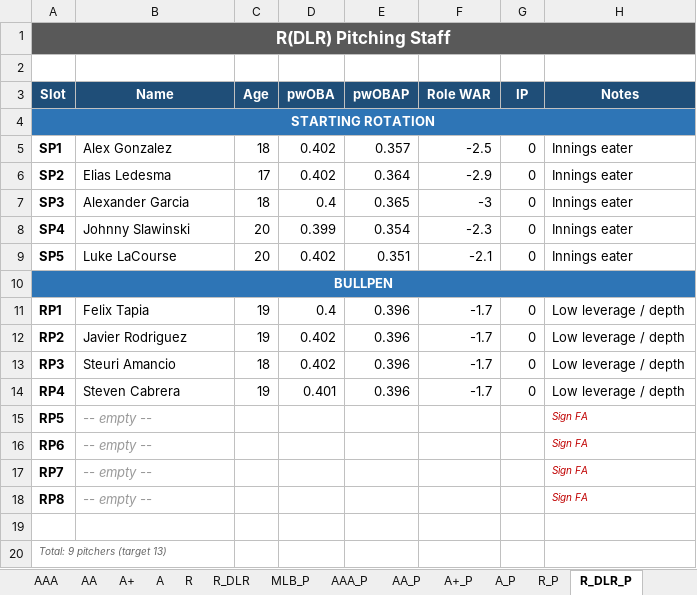
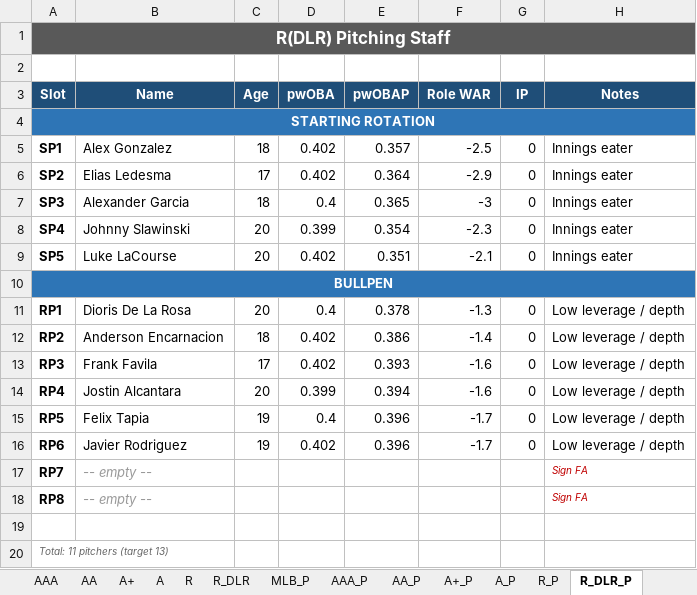
Before and after one commit to stames999/ootp_app, an Excel workbook: outputs/LAA_roster_system.xlsx, sheet R_DLR_P, drawn as a sheet; values as stored, in another font and other column widths than the file's, no borders; the diff names each change by its address in the sheet, - before the commit and + after, or states it on an @@ line.

```diff
--- a/outputs/LAA_roster_system.xlsx (sheet R_DLR_P)
+++ b/outputs/LAA_roster_system.xlsx (sheet R_DLR_P)
-B11 (Name): Felix Tapia
+B11 (Name): Dioris De La Rosa
-C11 (Age): 19
+C11 (Age): 20
-E11 (pwOBAP): 0.396
+E11 (pwOBAP): 0.378
-F11 (Role WAR): -1.7
+F11 (Role WAR): -1.3
-B12 (Name): Javier Rodriguez
+B12 (Name): Anderson Encarnacion
-C12 (Age): 19
+C12 (Age): 18
-E12 (pwOBAP): 0.396
+E12 (pwOBAP): 0.386
-F12 (Role WAR): -1.7
+F12 (Role WAR): -1.4
-B13 (Name): Steuri Amancio
+B13 (Name): Frank Favila
-C13 (Age): 18
+C13 (Age): 17
-E13 (pwOBAP): 0.396
+E13 (pwOBAP): 0.393
-F13:F14 (Role WAR): -1.7
+F13:F14 (Role WAR): -1.6
-B14 (Name): Steven Cabrera
+B14 (Name): Jostin Alcantara
-C14 (Age): 19
+C14 (Age): 20
-D14 (pwOBA): 0.401
+D14 (pwOBA): 0.399
-E14 (pwOBAP): 0.396
+E14 (pwOBAP): 0.394
-B15 (Name): -- empty --
+B15 (Name): Felix Tapia
@@ B15:B16 italic: on → off, text colour: #999999 → black @@
-C15:C16 (Age): (empty)
+C15:C16 (Age): 19
-D15 (pwOBA): (empty)
+D15 (pwOBA): 0.4
-E15:E16 (pwOBAP): (empty)
+E15:E16 (pwOBAP): 0.396
-F15:F16 (Role WAR): (empty)
+F15:F16 (Role WAR): -1.7
-G15:G16 (IP): (empty)
+G15:G16 (IP): 0
-H15:H16 (Notes): Sign FA
+H15:H16 (Notes): Low leverage / depth
@@ H15:H16 italic: on → off, text colour: #C00000 → black, text size: larger @@
-B16 (Name): -- empty --
+B16 (Name): Javier Rodriguez
-D16 (pwOBA): (empty)
+D16 (pwOBA): 0.402
-A20 (Slot): Total: 9 pitchers (target 13)
+A20 (Slot): Total: 11 pitchers (target 13)
```
Also changed, not shown: sheet Release_Pool_P, sheet A_P, sheet R_P, sheet AAA_P, sheet AA_P, sheet MLB_P, 1 more sheet, 6 other files.
